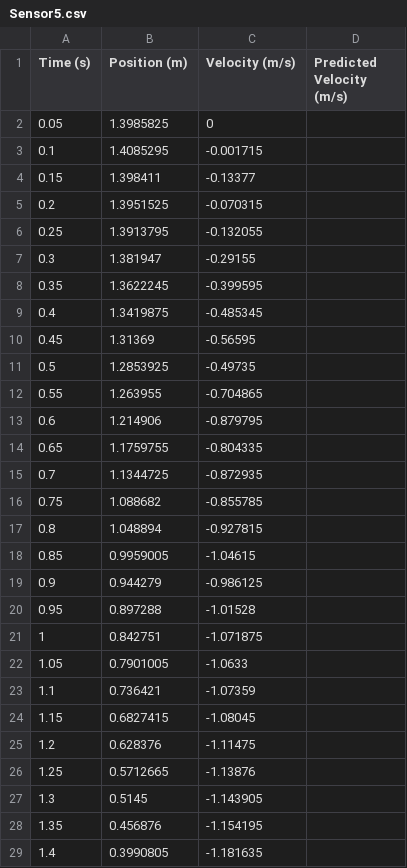
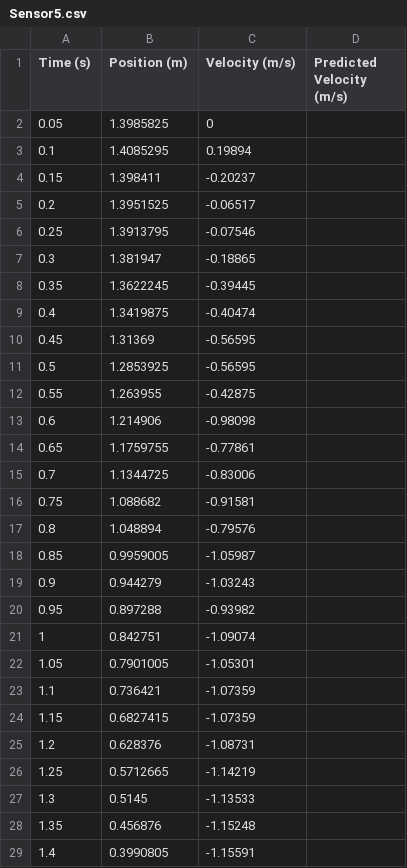
Before and after one commit to kevinthegreat1/HonorsPhysics2, a CSV file: Unit2/1DWithAirResistance/Sensor5.csv, drawn as a sheet; only a part is shown; the diff covers the shown part only.

```diff
--- a/Unit2/1DWithAirResistance/Sensor5.csv
+++ b/Unit2/1DWithAirResistance/Sensor5.csv
@@ -2,28 +2,28 @@ Time (s),Position (m),Velocity (m/s),Predicted Velocity (m/s)
 0.05,1.3985825,0,
-0.1,1.4085295,-0.001715,
-0.15,1.398411,-0.13377,
-0.2,1.3951525,-0.070315,
-0.25,1.3913795,-0.132055,
-0.3,1.381947,-0.29155,
-0.35,1.3622245,-0.399595,
-0.4,1.3419875,-0.485345,
+0.1,1.4085295,0.19894,
+0.15,1.398411,-0.20237,
+0.2,1.3951525,-0.06517,
+0.25,1.3913795,-0.07546,
+0.3,1.381947,-0.18865,
+0.35,1.3622245,-0.39445,
+0.4,1.3419875,-0.40474,
 0.45,1.31369,-0.56595,
-0.5,1.2853925,-0.49735,
-0.55,1.263955,-0.704865,
-0.6,1.214906,-0.879795,
-0.65,1.1759755,-0.804335,
-0.7,1.1344725,-0.872935,
-0.75,1.088682,-0.855785,
-0.8,1.048894,-0.927815,
-0.85,0.9959005,-1.04615,
-0.9,0.944279,-0.986125,
-0.95,0.897288,-1.01528,
-1,0.842751,-1.071875,
-1.05,0.7901005,-1.0633,
+0.5,1.2853925,-0.56595,
+0.55,1.263955,-0.42875,
+0.6,1.214906,-0.98098,
+0.65,1.1759755,-0.77861,
+0.7,1.1344725,-0.83006,
+0.75,1.088682,-0.91581,
+0.8,1.048894,-0.79576,
+0.85,0.9959005,-1.05987,
+0.9,0.944279,-1.03243,
+0.95,0.897288,-0.93982,
+1,0.842751,-1.09074,
+1.05,0.7901005,-1.05301,
 1.1,0.736421,-1.07359,
-1.15,0.6827415,-1.08045,
-1.2,0.628376,-1.11475,
-1.25,0.5712665,-1.13876,
-1.3,0.5145,-1.143905,
-1.35,0.456876,-1.154195,
-1.4,0.3990805,-1.181635,
+1.15,0.6827415,-1.07359,
+1.2,0.628376,-1.08731,
+1.25,0.5712665,-1.14219,
+1.3,0.5145,-1.13533,
+1.35,0.456876,-1.15248,
+1.4,0.3990805,-1.15591,
```
Also changed, not shown: 4 edited cells elsewhere in this file, Unit2/1DWithAirResistance/Sensor1.csv, Unit2/1DWithAirResistance/Sensor2.csv, 6 other files.
